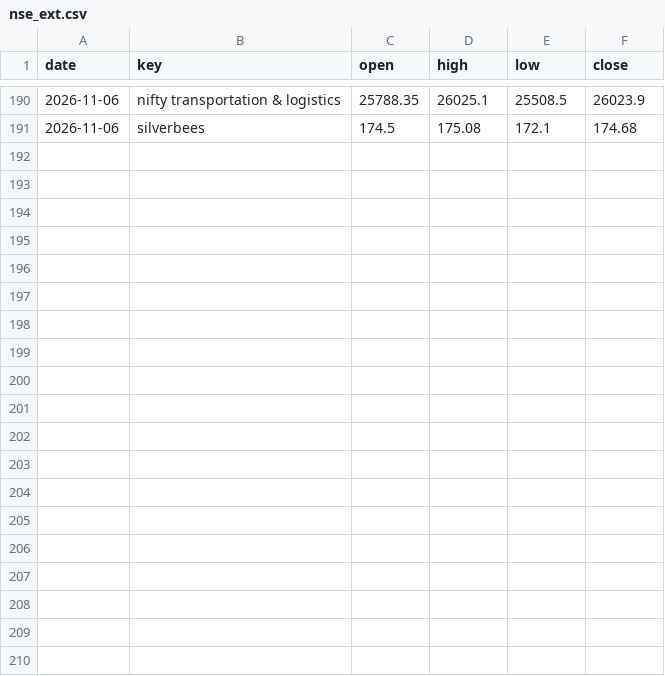
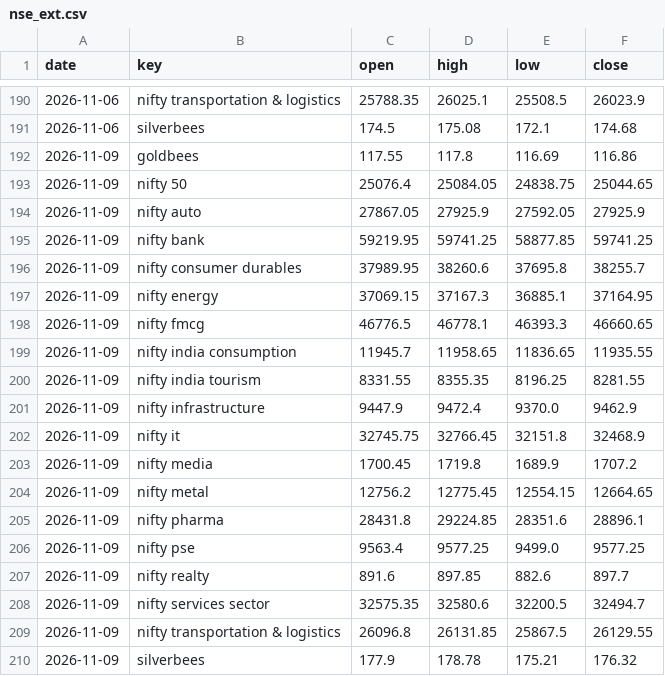
Before and after one commit to vnkthere2u/Astro, a CSV file: data/nse_ext.csv, drawn as a sheet; only a part is shown, gaps mark what is left out.

```diff
--- a/data/nse_ext.csv
+++ b/data/nse_ext.csv
@@ -191 +191,20 @@ date,key,open,high,low,close
 2026-11-06,silverbees,174.5,175.08,172.1,174.68
+2026-11-09,goldbees,117.55,117.8,116.69,116.86
+2026-11-09,nifty 50,25076.4,25084.05,24838.75,25044.65
+2026-11-09,nifty auto,27867.05,27925.9,27592.05,27925.9
+2026-11-09,nifty bank,59219.95,59741.25,58877.85,59741.25
+2026-11-09,nifty consumer durables,37989.95,38260.6,37695.8,38255.7
+2026-11-09,nifty energy,37069.15,37167.3,36885.1,37164.95
+2026-11-09,nifty fmcg,46776.5,46778.1,46393.3,46660.65
+2026-11-09,nifty india consumption,11945.7,11958.65,11836.65,11935.55
+2026-11-09,nifty india tourism,8331.55,8355.35,8196.25,8281.55
+2026-11-09,nifty infrastructure,9447.9,9472.4,9370.0,9462.9
+2026-11-09,nifty it,32745.75,32766.45,32151.8,32468.9
+2026-11-09,nifty media,1700.45,1719.8,1689.9,1707.2
+2026-11-09,nifty metal,12756.2,12775.45,12554.15,12664.65
+2026-11-09,nifty pharma,28431.8,29224.85,28351.6,28896.1
+2026-11-09,nifty pse,9563.4,9577.25,9499.0,9577.25
+2026-11-09,nifty realty,891.6,897.85,882.6,897.7
+2026-11-09,nifty services sector,32575.35,32580.6,32200.5,32494.7
+2026-11-09,nifty transportation & logistics,26096.8,26131.85,25867.5,26129.55
+2026-11-09,silverbees,177.9,178.78,175.21,176.32
```
Also changed, not shown: data/outlook.csv, 3 other files.
